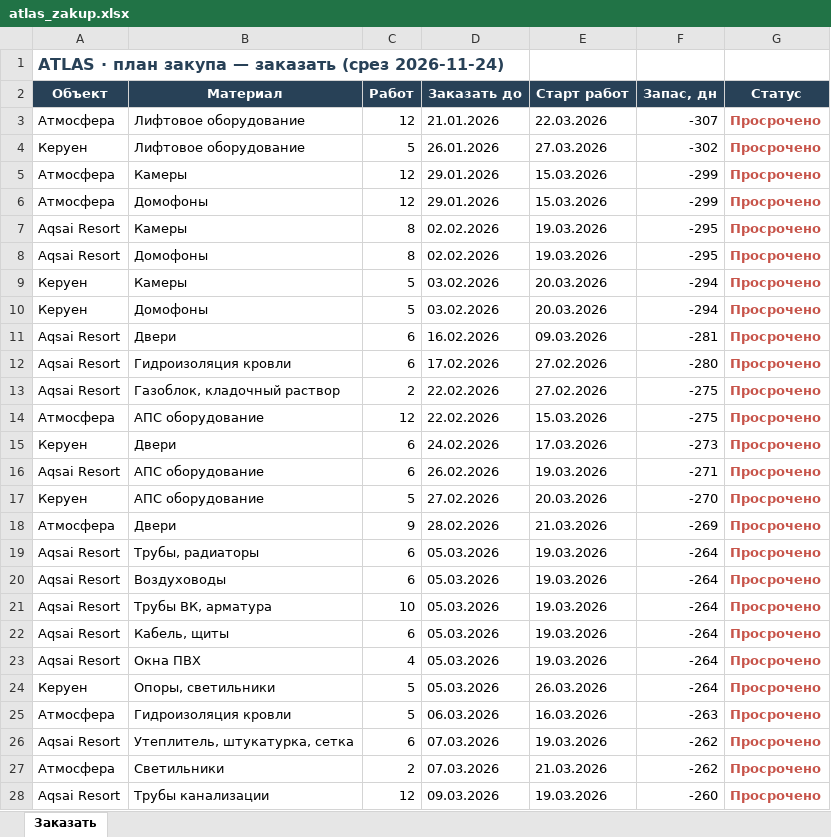
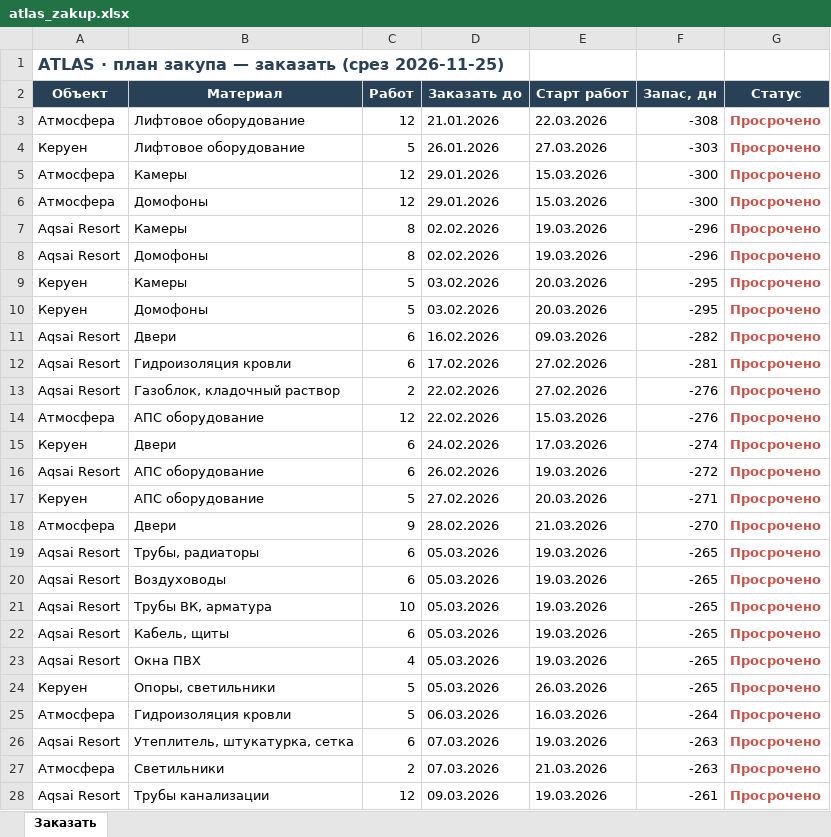
Before and after one commit to dakeshisan/muraplan-mockup, an Excel workbook: supply/data/atlas_zakup.xlsx, sheet Заказать, drawn as a sheet; only a part is shown; values as stored, in another font and other column widths than the file's, no borders; the diff covers the shown part only; the diff names each change by its address in the sheet, - before the commit and + after, or states it on an @@ line.

```diff
--- a/supply/data/atlas_zakup.xlsx (sheet Заказать)
+++ b/supply/data/atlas_zakup.xlsx (sheet Заказать)
-A1 (Объект): …заказать (срез 2026-11-24)
+A1 (Объект): …заказать (срез 2026-11-25)
-F3 (Запас, дн): -307
+F3 (Запас, дн): -308
-F4 (Запас, дн): -302
+F4 (Запас, дн): -303
-F5:F6 (Запас, дн): -299
+F5:F6 (Запас, дн): -300
-F7:F8 (Запас, дн): -295
+F7:F8 (Запас, дн): -296
-F9:F10 (Запас, дн): -294
+F9:F10 (Запас, дн): -295
-F11 (Запас, дн): -281
+F11 (Запас, дн): -282
-F12 (Запас, дн): -280
+F12 (Запас, дн): -281
-F13:F14 (Запас, дн): -275
+F13:F14 (Запас, дн): -276
-F15 (Запас, дн): -273
+F15 (Запас, дн): -274
-F16 (Запас, дн): -271
+F16 (Запас, дн): -272
-F17 (Запас, дн): -270
+F17 (Запас, дн): -271
-F18 (Запас, дн): -269
+F18 (Запас, дн): -270
-F19:F24 (Запас, дн): -264
+F19:F24 (Запас, дн): -265
-F25 (Запас, дн): -263
+F25 (Запас, дн): -264
-F26:F27 (Запас, дн): -262
+F26:F27 (Запас, дн): -263
-F28 (Запас, дн): -260
+F28 (Запас, дн): -261
```
Also changed, not shown: 35 edited cells elsewhere in this sheet, 11 other files.
